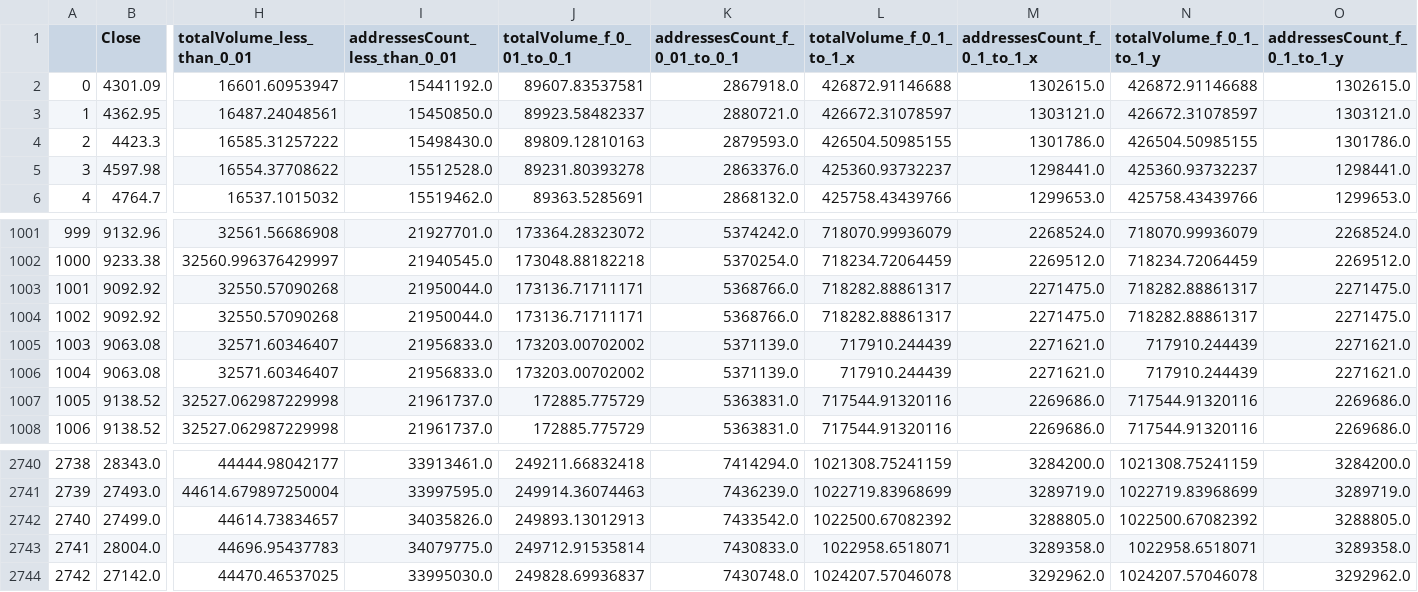
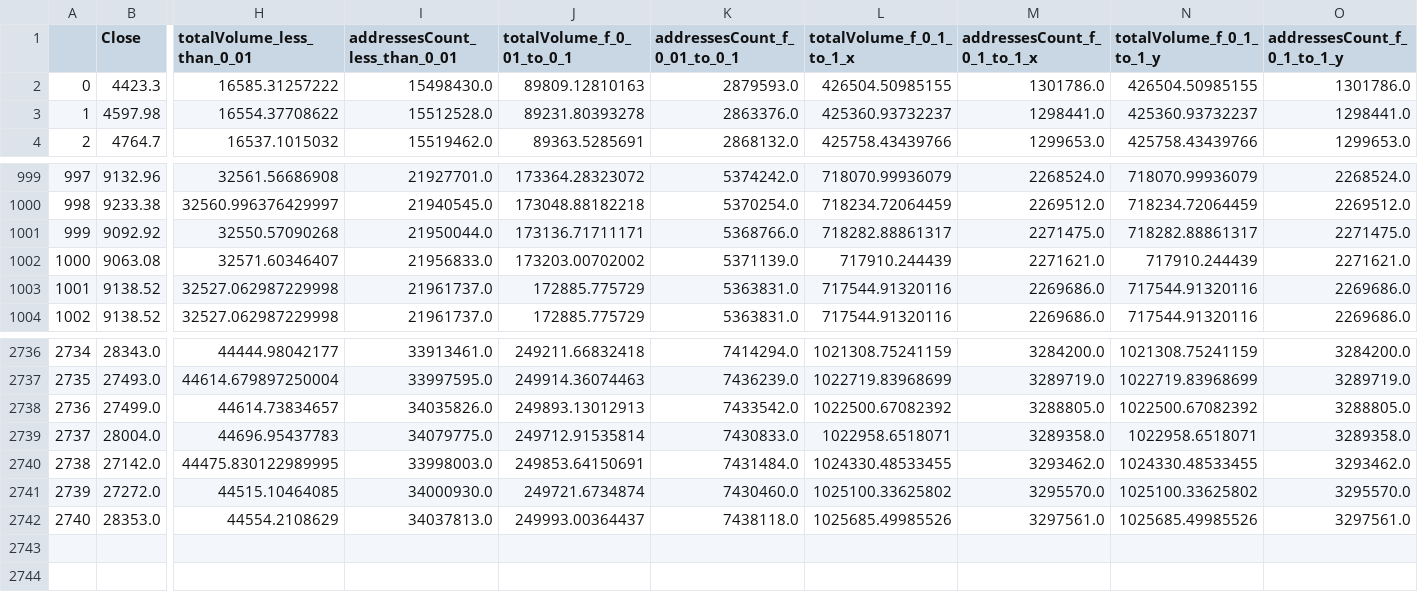
Before and after one commit to AxelCrypto/Final, a CSV file: data/datos/merged_balances.csv, drawn as a sheet; only a part is shown, gaps mark what is left out; removed rows and columns are numbered as before the commit, all else as after; rows hold the shown columns only; the diff covers the shown part only; the diff names each change by its address in the sheet, - before the commit and + after, or states it on an @@ line.

Commit message:
update_data

```diff
--- a/data/datos/merged_balances.csv
+++ b/data/datos/merged_balances.csv
-row 2: 0 | 4301.09 | 16601.60953947 | 15441192.0 | 89607.83537581 | 2867918.0 | 426872.91146688 | 1302615.0 | 426872.91146688 | 1302615.0
-row 3: 1 | 4362.95 | 16487.24048561 | 15450850.0 | 89923.58482337 | 2880721.0 | 426672.31078597 | 1303121.0 | 426672.31078597 | 1303121.0
@@ column A renumbered between rows 2 and 2740 @@
-row 1004: 1002 | 9092.92 | 32550.57090268 | 21950044.0 | 173136.71711171 | 5368766.0 | 718282.88861317 | 2271475.0 | 718282.88861317 | 2271475.0
-row 1005: 1003 | 9063.08 | 32571.60346407 | 21956833.0 | 173203.00702002 | 5371139.0 | 717910.244439 | 2271621.0 | 717910.244439 | 2271621.0
-H2740 (totalVolume_less_than_0_01): 44470.46537025
+H2740 (totalVolume_less_than_0_01): 44475.830122989995
-I2740 (addressesCount_less_than_0_01): 33995030.0
+I2740 (addressesCount_less_than_0_01): 33998003.0
-J2740 (totalVolume_f_0_01_to_0_1): 249828.69936837
+J2740 (totalVolume_f_0_01_to_0_1): 249853.64150691
-K2740 (addressesCount_f_0_01_to_0_1): 7430748.0
+K2740 (addressesCount_f_0_01_to_0_1): 7431484.0
-L2740 (totalVolume_f_0_1_to_1_x): 1024207.57046078
+L2740 (totalVolume_f_0_1_to_1_x): 1024330.48533455
-M2740 (addressesCount_f_0_1_to_1_x): 3292962.0
+M2740 (addressesCount_f_0_1_to_1_x): 3293462.0
-N2740 (totalVolume_f_0_1_to_1_y): 1024207.57046078
+N2740 (totalVolume_f_0_1_to_1_y): 1024330.48533455
-O2740 (addressesCount_f_0_1_to_1_y): 3292962.0
+O2740 (addressesCount_f_0_1_to_1_y): 3293462.0
+row 2741: 2739 | 27272.0 | 44515.10464085 | 34000930.0 | 249721.6734874 | 7430460.0 | 1025100.33625802 | 3295570.0 | 1025100.33625802 | 3295570.0
+row 2742: 2740 | 28353.0 | 44554.2108629 | 34037813.0 | 249993.00364437 | 7438118.0 | 1025685.49985526 | 3297561.0 | 1025685.49985526 | 3297561.0
```
Also changed, not shown: 10 edited cells elsewhere in this file, data/datos/dxy.csv, data/datos/merged_M2s.csv, 16 other files.
